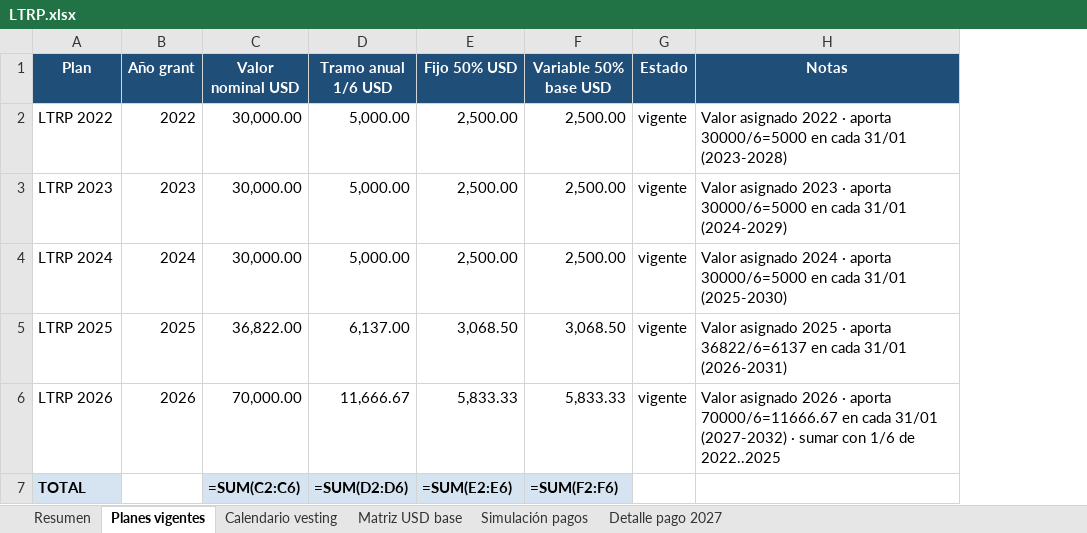
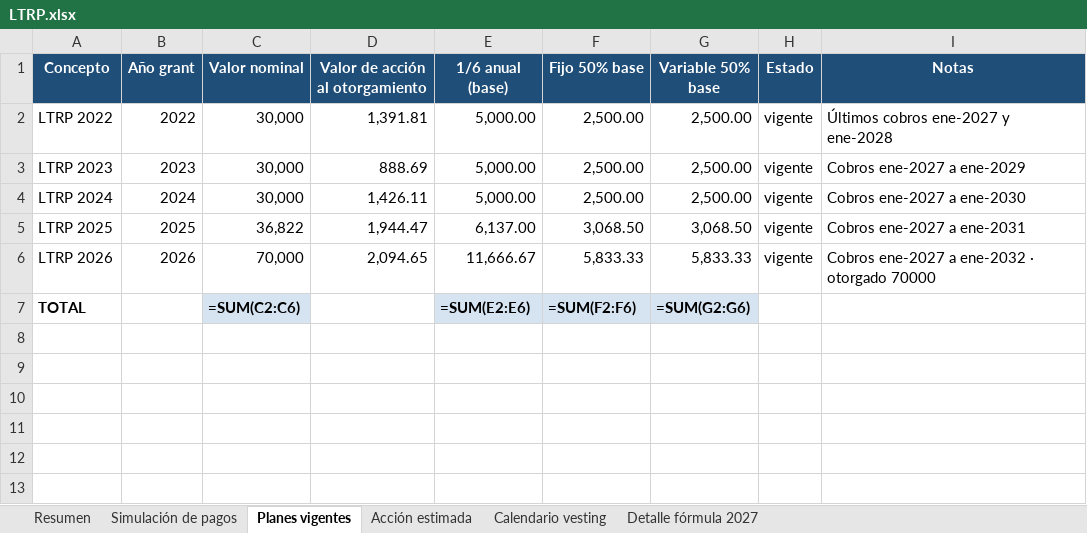
Before and after one commit to solzito148/budget, an Excel workbook: LTRP/LTRP.xlsx, sheet Planes vigentes, drawn as a sheet; values as stored, in another font and other column widths than the file's, no borders; formulas without a stored value are shown as written; removed rows and columns are numbered as before the commit, all else as after; the diff names each change by its address in the sheet, - before the commit and + after, or states it on an @@ line.

```diff
--- a/LTRP/LTRP.xlsx (sheet Planes vigentes)
+++ b/LTRP/LTRP.xlsx (sheet Planes vigentes)
-sheet tab: Matriz USD base
+sheet tab: Acción estimada
-sheet tab: Detalle pago 2027
+sheet tab: Detalle fórmula 2027
-sheet tab: Simulación pagos
+sheet tab: Simulación de pagos
@@ sheet tab order changed: Resumen | Simulación de pagos | Planes vigentes | Acción estimada | Calendario vesting | Detalle fórmula 2027 @@
-column C (Valor nominal USD), rows 2-7: 30,000.00 | 30,000.00 | 30,000.00 | 36,822.00 | 70,000.00 | =SUM(C2:C6)
+column C (Valor nominal), rows 2-7: 30,000 | 30,000 | 30,000 | 36,822 | 70,000 | =SUM(C2:C6)
+column D (Valor de acción al otorgamiento), rows 2-6: 1,391.81 | 888.69 | 1,426.11 | 1,944.47 | 2,094.65
-A1: Plan
+A1: Concepto
-E1: Tramo anual 1/6 USD
+E1: 1/6 anual (base)
-F1: Fijo 50% USD
+F1: Fijo 50% base
-G1: Variable 50% base USD
+G1: Variable 50% base
-I2 (Notas): Valor asignado 2022 · aporta 30000/6=5000 en cada 31/01 (2023-2028)
+I2 (Notas): Últimos cobros ene-2027 y ene-2028
-I3 (Notas): Valor asignado 2023 · aporta 30000/6=5000 en cada 31/01 (2024-2029)
+I3 (Notas): Cobros ene-2027 a ene-2029
-I4 (Notas): Valor asignado 2024 · aporta 30000/6=5000 en cada 31/01 (2025-2030)
+I4 (Notas): Cobros ene-2027 a ene-2030
-I5 (Notas): Valor asignado 2025 · aporta 36822/6=6137 en cada 31/01 (2026-2031)
+I5 (Notas): Cobros ene-2027 a ene-2031
-I6 (Notas): Valor asignado 2026 · aporta 70000/6=11666.67 en cada 31/01 (2027-2032) · sumar con 1/6 de 2022..2025
+I6 (Notas): Cobros ene-2027 a ene-2032 · otorgado 70000
-A7 fill: #D6E3F0
+A7 fill: none
-E7 (1/6 anual (base)): =SUM(D2:D6)
+E7 (1/6 anual (base)): =SUM(E2:E6)
-F7 (Fijo 50% base): =SUM(E2:E6)
+F7 (Fijo 50% base): =SUM(F2:F6)
-G7 (Variable 50% base): =SUM(F2:F6)
+G7 (Variable 50% base): =SUM(G2:G6)
```
Also changed, not shown: sheet Detalle fórmula 2027, sheet Resumen, sheet Acción estimada, sheet Calendario vesting, 7 other files.
